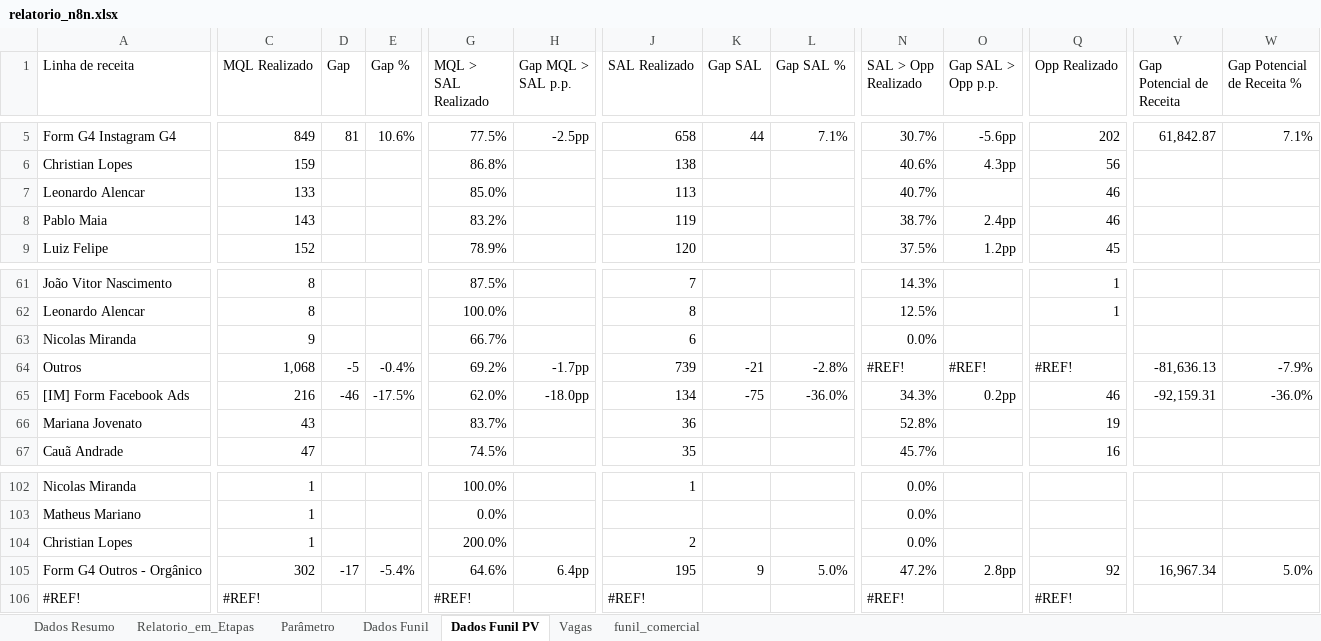
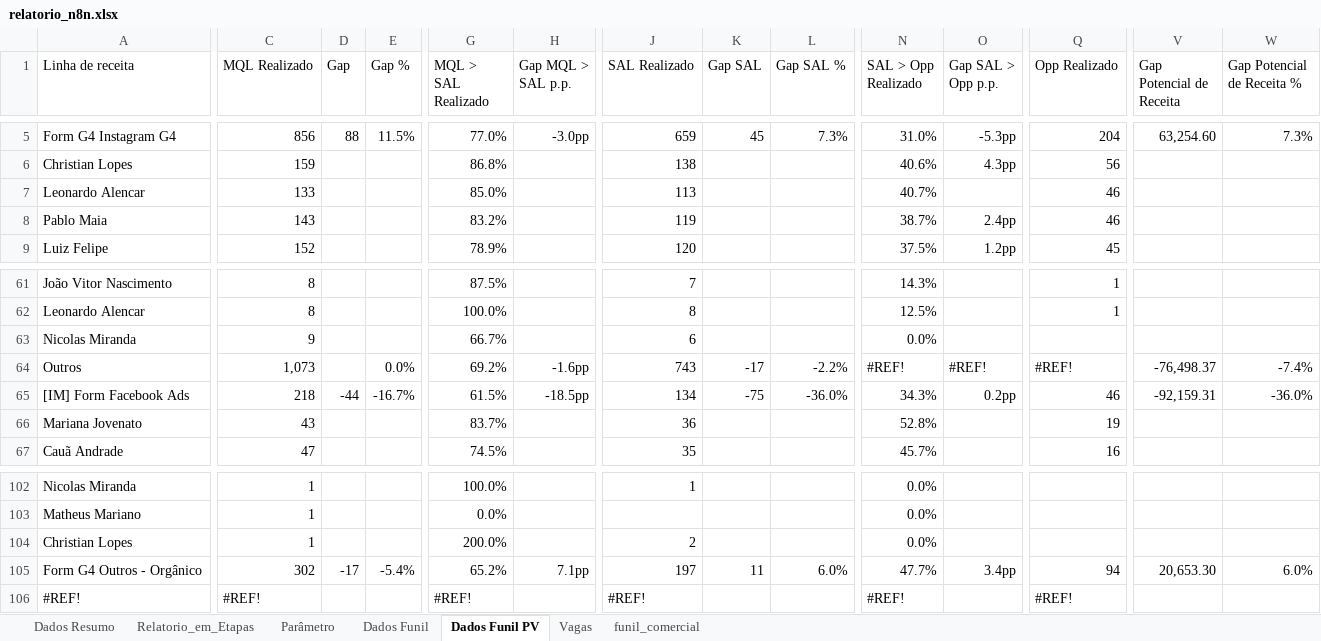
Before and after one commit to marcelohfms/n8n, an Excel workbook: relatorio_n8n.xlsx, sheet Dados Funil PV, drawn as a sheet; only a part is shown, gaps mark what is left out; values as stored, in another font and other column widths than the file's, no borders; charts and pictures not drawn; the diff covers the shown part only; the diff names each change by its address in the sheet, - before the commit and + after, or states it on an @@ line.

```diff
--- a/relatorio_n8n.xlsx (sheet Dados Funil PV)
+++ b/relatorio_n8n.xlsx (sheet Dados Funil PV)
-C5 (MQL Realizado): 849
+C5 (MQL Realizado): 856
-D5 (Gap): 81
+D5 (Gap): 88
-E5 (Gap %): 10.6%
+E5 (Gap %): 11.5%
-G5 (MQL > SAL Realizado): 77.5%
+G5 (MQL > SAL Realizado): 77.0%
-H5 (Gap MQL > SAL p.p.): -2.5pp
+H5 (Gap MQL > SAL p.p.): -3.0pp
-J5 (SAL Realizado): 658
+J5 (SAL Realizado): 659
-K5 (Gap SAL): 44
+K5 (Gap SAL): 45
-L5 (Gap SAL %): 7.1%
+L5 (Gap SAL %): 7.3%
-N5 (SAL > Opp Realizado): 30.7%
+N5 (SAL > Opp Realizado): 31.0%
-O5 (Gap SAL > Opp p.p.): -5.6pp
+O5 (Gap SAL > Opp p.p.): -5.3pp
-Q5 (Opp Realizado): 202
+Q5 (Opp Realizado): 204
-V5 (Gap Potencial de Receita): 61,842.87
+V5 (Gap Potencial de Receita): 63,254.60
-W5 (Gap Potencial de Receita %): 7.1%
+W5 (Gap Potencial de Receita %): 7.3%
-C64 (MQL Realizado): 1,068
+C64 (MQL Realizado): 1,073
-D64 (Gap): -5
+D64 (Gap): (empty)
-E64 (Gap %): -0.4%
+E64 (Gap %): 0.0%
-H64 (Gap MQL > SAL p.p.): -1.7pp
+H64 (Gap MQL > SAL p.p.): -1.6pp
-J64 (SAL Realizado): 739
+J64 (SAL Realizado): 743
-K64 (Gap SAL): -21
+K64 (Gap SAL): -17
-L64 (Gap SAL %): -2.8%
+L64 (Gap SAL %): -2.2%
-V64 (Gap Potencial de Receita): -81,636.13
+V64 (Gap Potencial de Receita): -76,498.37
-W64 (Gap Potencial de Receita %): -7.9%
+W64 (Gap Potencial de Receita %): -7.4%
-C65 (MQL Realizado): 216
+C65 (MQL Realizado): 218
-D65 (Gap): -46
+D65 (Gap): -44
-E65 (Gap %): -17.5%
+E65 (Gap %): -16.7%
-G65 (MQL > SAL Realizado): 62.0%
+G65 (MQL > SAL Realizado): 61.5%
-H65 (Gap MQL > SAL p.p.): -18.0pp
+H65 (Gap MQL > SAL p.p.): -18.5pp
-G105 (MQL > SAL Realizado): 64.6%
+G105 (MQL > SAL Realizado): 65.2%
-H105 (Gap MQL > SAL p.p.): 6.4pp
+H105 (Gap MQL > SAL p.p.): 7.1pp
-J105 (SAL Realizado): 195
+J105 (SAL Realizado): 197
-K105 (Gap SAL): 9
+K105 (Gap SAL): 11
-L105 (Gap SAL %): 5.0%
+L105 (Gap SAL %): 6.0%
-N105 (SAL > Opp Realizado): 47.2%
+N105 (SAL > Opp Realizado): 47.7%
-O105 (Gap SAL > Opp p.p.): 2.8pp
+O105 (Gap SAL > Opp p.p.): 3.4pp
-Q105 (Opp Realizado): 92
+Q105 (Opp Realizado): 94
-V105 (Gap Potencial de Receita): 16,967.34
+V105 (Gap Potencial de Receita): 20,653.30
-W105 (Gap Potencial de Receita %): 5.0%
+W105 (Gap Potencial de Receita %): 6.0%
```
Also changed, not shown: 48 edited cells elsewhere in this sheet, sheet Dados Funil, sheet Relatorio_em_Etapas, sheet Dados Resumo, sheet Parâmetro, formulas that keep their value.
